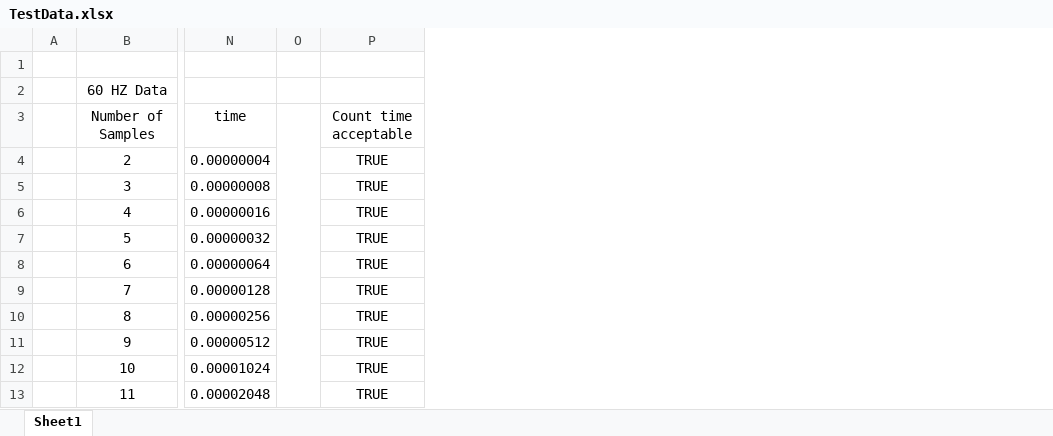
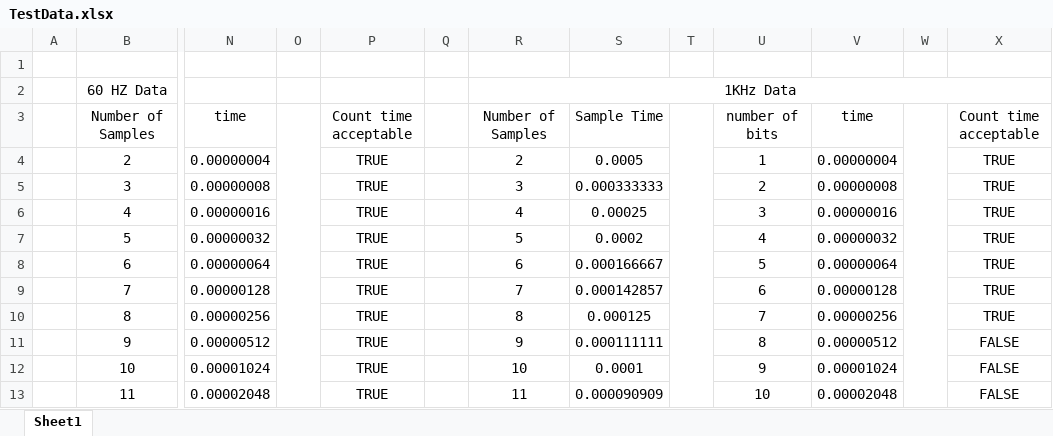
Before and after one commit to kbielby09/EE316-Project2, an Excel workbook: Other/TestData.xlsx, sheet Sheet1, drawn as a sheet; only a part is shown, gaps mark what is left out; values as stored, in another font and other column widths than the file's, no borders; the diff names each change by its address in the sheet, - before the commit and + after, or states it on an @@ line.

Commit message:
Modified excel sheet for 1KHz counting data

```diff
--- a/Other/TestData.xlsx (sheet Sheet1)
+++ b/Other/TestData.xlsx (sheet Sheet1)
+column Q, empty
+column R, rows 2-13: 1KHz Data | Number of Samples | 2 | 3 | 4 | 5 | 6 | 7 | 8 | 9 | 10 | 11
+column S, rows 3-13: Sample Time | 0.0005 | 0.000333333 | 0.00025 | 0.0002 | 0.000166667 | 0.000142857 | 0.000125 | 0.000111111 | 0.0001 | 0.000090909
+column T, empty
+column U, rows 3-13: number of bits | 1 | 2 | 3 | 4 | 5 | 6 | 7 | 8 | 9 | 10
+column V, rows 3-13: time | 0.00000004 | 0.00000008 | 0.00000016 | 0.00000032 | 0.00000064 | 0.00000128 | 0.00000256 | 0.00000512 | 0.00001024 | 0.00002048
+column W, empty
+column X, rows 3-13: Count time acceptable | TRUE | TRUE | TRUE | TRUE | TRUE | TRUE | TRUE | FALSE | FALSE | FALSE
```
